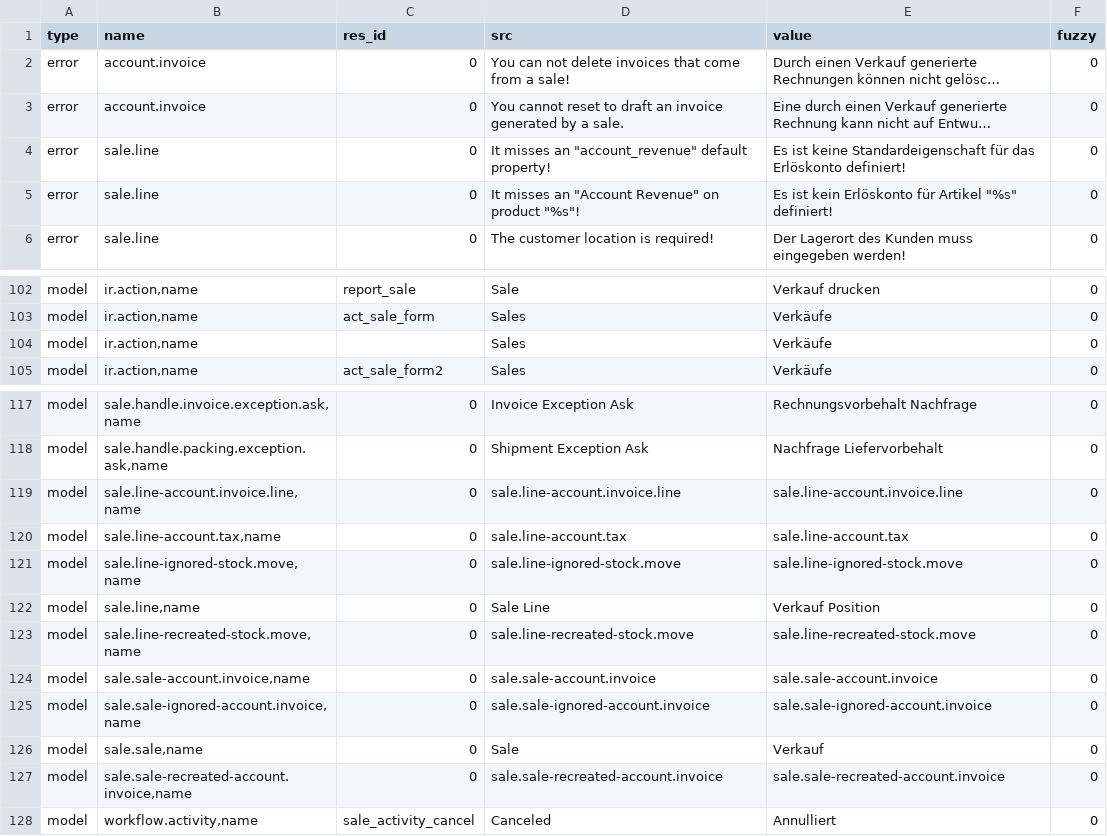
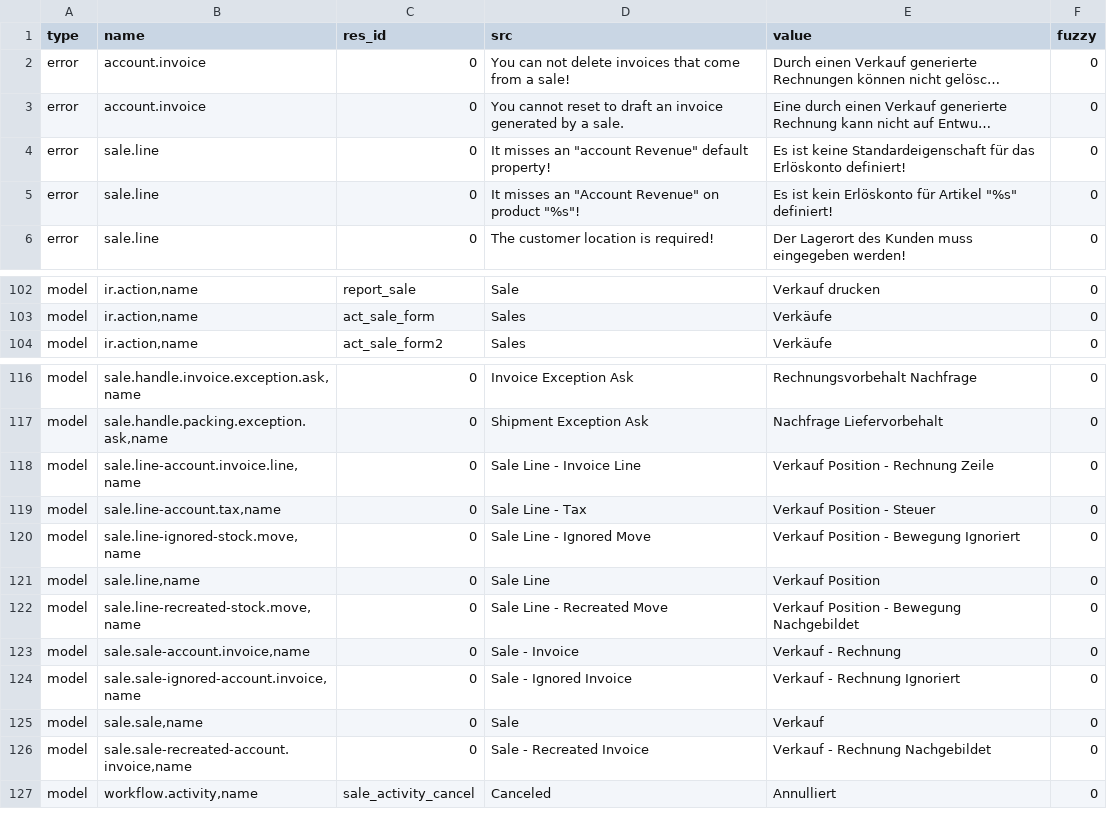
Before and after one commit to bala4901/sale, a CSV file: de_DE.csv, drawn as a sheet; only a part is shown, gaps mark what is left out; long unchanged cells end in …; removed rows and columns are numbered as before the commit, all else as after; the diff names each change by its address in the sheet, - before the commit and + after, or states it on an @@ line.

Commit message:
Update translation for de_DE

```diff
--- a/de_DE.csv
+++ b/de_DE.csv
-D4 (src): …misses an "account_revenue" default property!
+D4 (src): …misses an "account Revenue" default property!
-row 104: model | ir.action,name |  | Sales | Verkäufe | 0
-D118 (src): sale.line-account.invoice.line
+D118 (src): Sale Line - Invoice Line
-E118 (value): sale.line-account.invoice.line
+E118 (value): Verkauf Position - Rechnung Zeile
-D119 (src): sale.line-account.tax
+D119 (src): Sale Line - Tax
-E119 (value): sale.line-account.tax
+E119 (value): Verkauf Position - Steuer
-D120 (src): sale.line-ignored-stock.move
+D120 (src): Sale Line - Ignored Move
-E120 (value): sale.line-ignored-stock.move
+E120 (value): Verkauf Position - Bewegung Ignoriert
-D122 (src): sale.line-recreated-stock.move
+D122 (src): Sale Line - Recreated Move
-E122 (value): sale.line-recreated-stock.move
+E122 (value): Verkauf Position - Bewegung Nachgebildet
-D123 (src): sale.sale-account.invoice
+D123 (src): Sale - Invoice
-E123 (value): sale.sale-account.invoice
+E123 (value): Verkauf - Rechnung
-D124 (src): sale.sale-ignored-account.invoice
+D124 (src): Sale - Ignored Invoice
-E124 (value): sale.sale-ignored-account.invoice
+E124 (value): Verkauf - Rechnung Ignoriert
-D126 (src): sale.sale-recreated-account.invoice
+D126 (src): Sale - Recreated Invoice
-E126 (value): sale.sale-recreated-account.invoice
+E126 (value): Verkauf - Rechnung Nachgebildet
```
